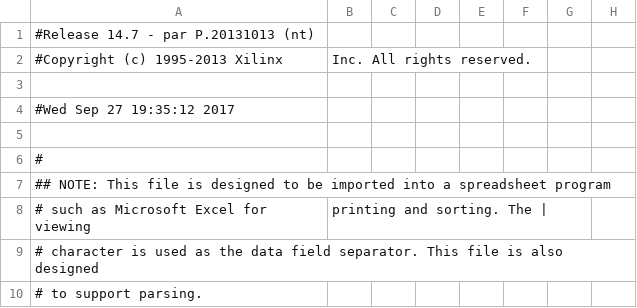
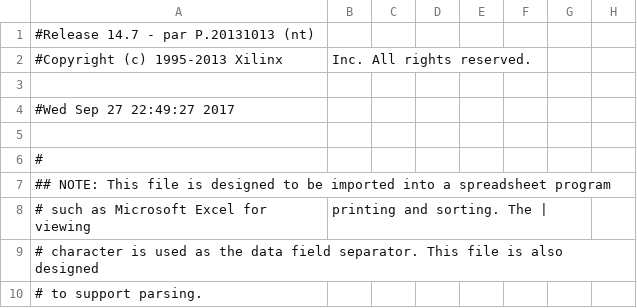
Before and after one commit to liubowei19961227/Music-Player, a CSV file: ISE Projects/music_player_v6/music_player_v6_pad.csv, drawn as a sheet; only a part is shown; the diff names each change by its address in the sheet, - before the commit and + after, or states it on an @@ line.

```diff
--- a/ISE Projects/music_player_v6/music_player_v6_pad.csv
+++ b/ISE Projects/music_player_v6/music_player_v6_pad.csv
-A4: #Wed Sep 27 19:35:12 2017
+A4: #Wed Sep 27 22:49:27 2017
```
Also changed, not shown: 48 other files.
